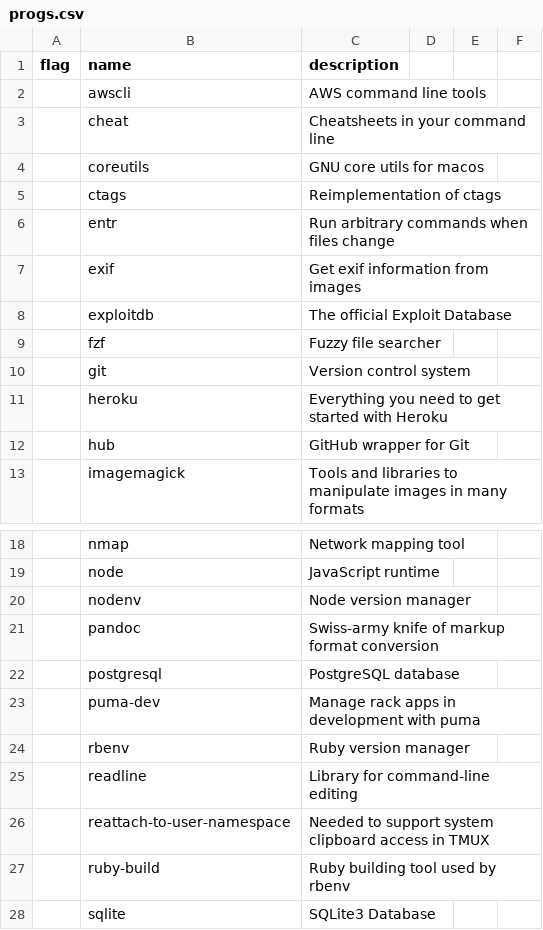
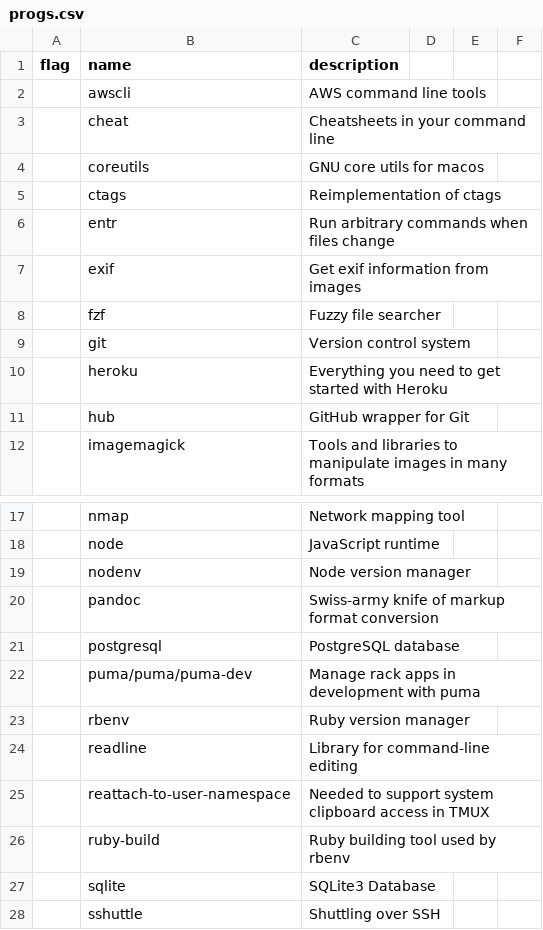
Before and after one commit to therod/dotfiles, a CSV file: progs.csv, drawn as a sheet; only a part is shown, gaps mark what is left out; the shorter side is filled out with more unchanged rows; the diff covers the shown part only.

```diff
--- a/progs.csv
+++ b/progs.csv
@@ -7,3 +7,2 @@ flag,name,description
 ,exif,Get exif information from images
-,exploitdb,The official Exploit Database
 ,fzf,Fuzzy file searcher
@@ -22,3 +21,3 @@ flag,name,description
 ,postgresql,PostgreSQL database
-,puma-dev,Manage rack apps in development with puma
+,puma/puma/puma-dev,Manage rack apps in development with puma
 ,rbenv,Ruby version manager
```
Also changed, not shown: 9 added rows and 4 removed rows elsewhere in this file, 4 other files.
